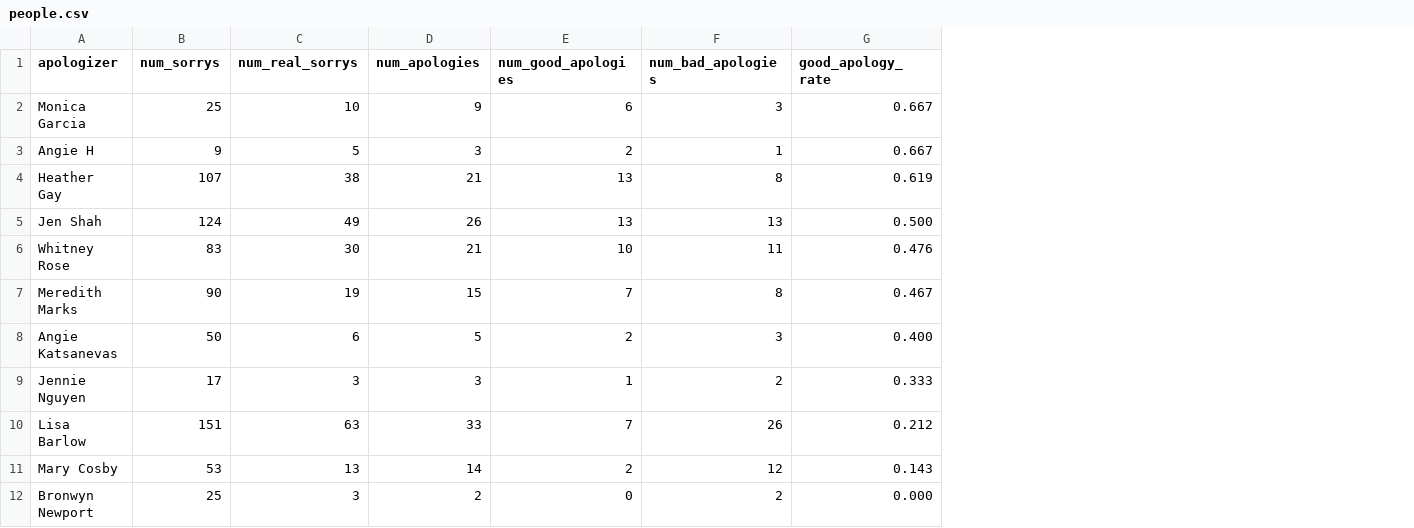
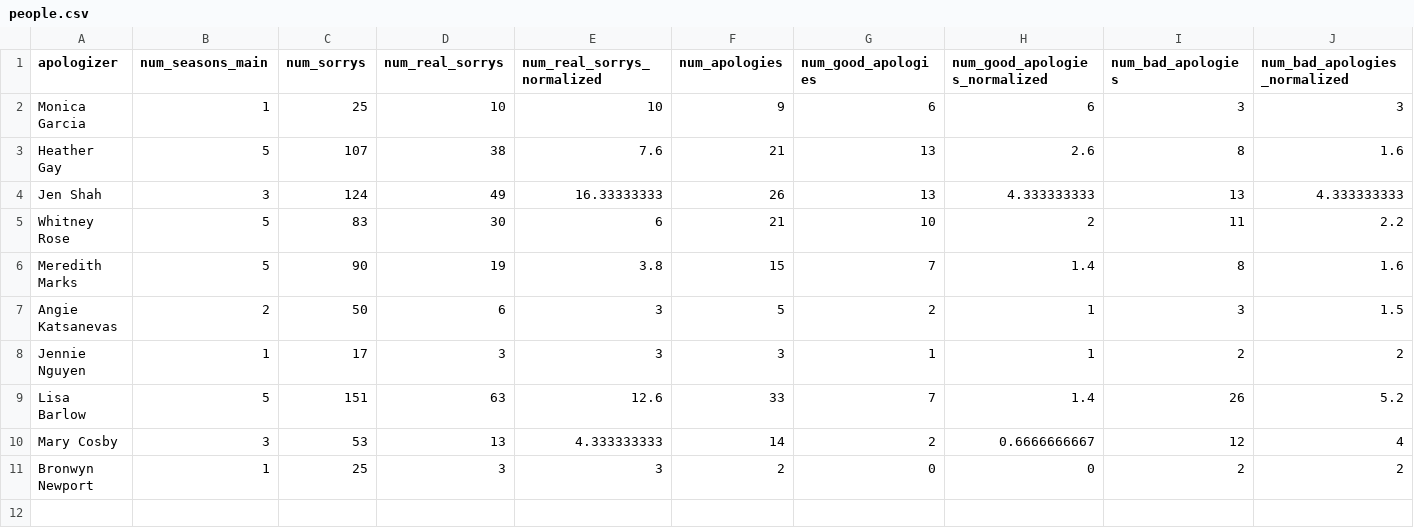
Before and after one commit to the-pudding/housewives, a CSV file: src/data/people.csv, drawn as a sheet; removed rows and columns are numbered as before the commit, all else as after; the diff names each change by its address in the sheet, - before the commit and + after, or states it on an @@ line.

```diff
--- a/src/data/people.csv
+++ b/src/data/people.csv
+column B (num_seasons_main), rows 2-11: 1 | 5 | 3 | 5 | 5 | 2 | 1 | 5 | 3 | 1
+column E (num_real_sorrys_normalized), rows 2-11: 10 | 7.6 | 16.33333333 | 6 | 3.8 | 3 | 3 | 12.6 | 4.333333333 | 3
+column H (num_good_apologies_normalized), rows 2-11: 6 | 2.6 | 4.333333333 | 2 | 1.4 | 1 | 1 | 1.4 | 0.6666666667 | 0
-column G (good_apology_rate), row 2: 0.667; rows 4-12: 0.619 | 0.500 | 0.476 | 0.467 | 0.400 | 0.333 | 0.212 | 0.143 | 0.000
+column J (num_bad_apologies_normalized), rows 2-11: 3 | 1.6 | 4.333333333 | 2.2 | 1.6 | 1.5 | 2 | 5.2 | 4 | 2
-row 3: Angie H | 9 | 5 | 3 | 2 | 1 | 0.667
```
Also changed, not shown: 2 other files.
